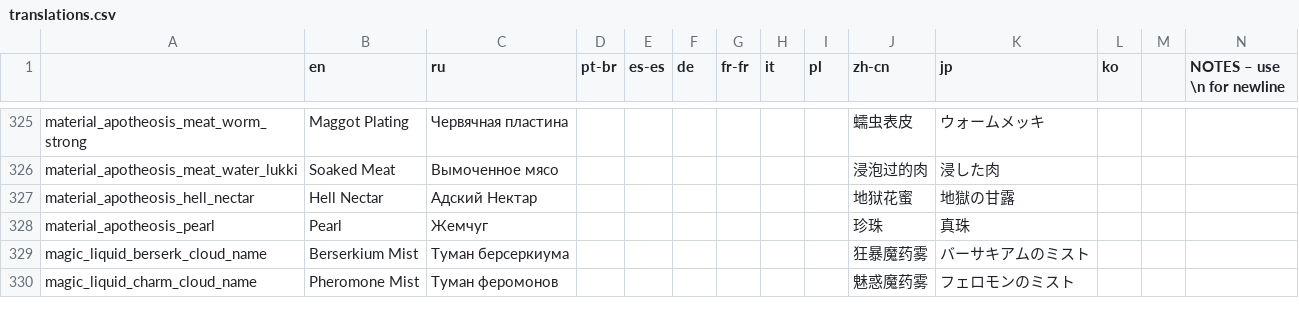
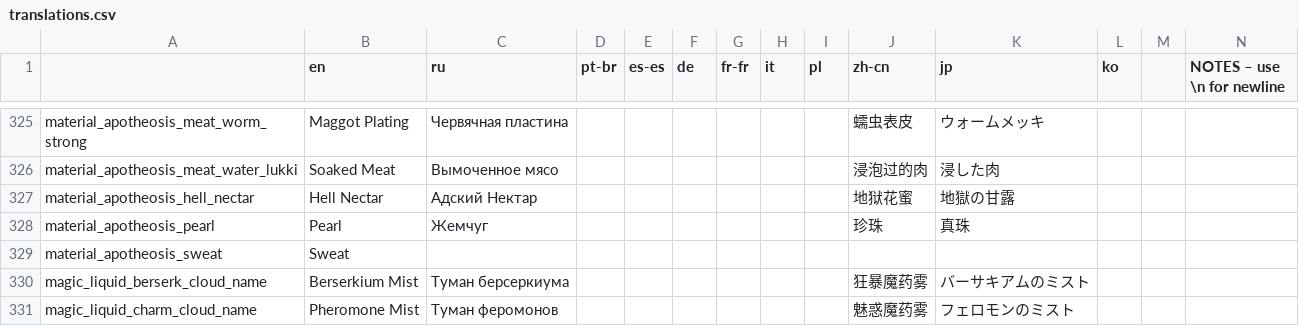
Before and after one commit to Conga0/Apotheosis, a CSV file: translations.csv, drawn as a sheet; only a part is shown, gaps mark what is left out; rows hold the shown columns only; the diff names each change by its address in the sheet, - before the commit and + after, or states it on an @@ line.

```diff
--- a/translations.csv
+++ b/translations.csv
+row 329: material_apotheosis_sweat | Sweat
```
Also changed, not shown: translations_todo.csv, 9 other files.
